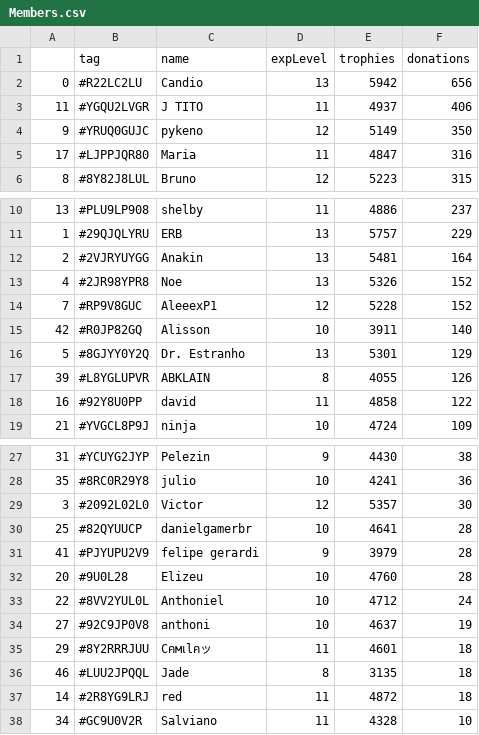
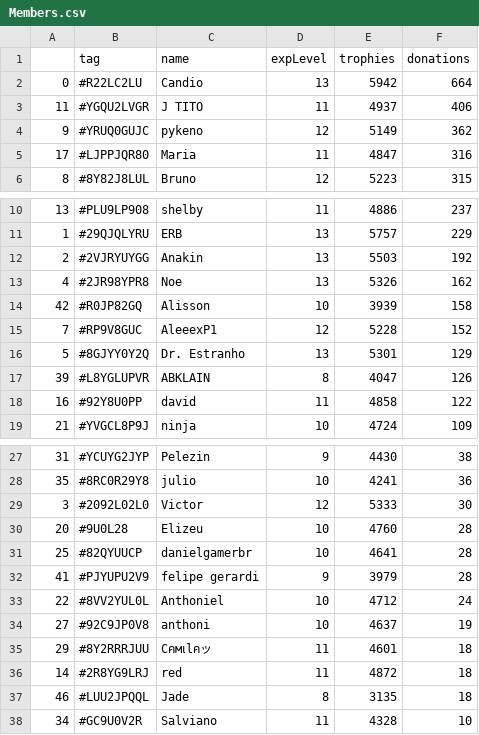
Before and after one commit to Brunopbb/APIClashRoyale, a CSV file: Members.csv, drawn as a sheet; only a part is shown, gaps mark what is left out; the diff covers the shown part only.

Commit message:
Atualização

```diff
--- a/Members.csv
+++ b/Members.csv
@@ -1,5 +1,5 @@
 ,tag,name,expLevel,trophies,donations
-0,#R22LC2LU,Candio,13,5942,656
+0,#R22LC2LU,Candio,13,5942,664
 11,#YGQU2LVGR,J TITO,11,4937,406
-9,#YRUQ0GUJC,pykeno,12,5149,350
+9,#YRUQ0GUJC,pykeno,12,5149,362
 17,#LJPPJQR80,Maria,11,4847,316
@@ -11,8 +11,8 @@
 1,#29QJQLYRU,ERB,13,5757,229
-2,#2VJRYUYGG,Anakin,13,5481,164
-4,#2JR98YPR8,Noe,13,5326,152
+2,#2VJRYUYGG,Anakin,13,5503,192
+4,#2JR98YPR8,Noe,13,5326,162
+42,#R0JP82GQ,Alisson,10,3939,158
 7,#RP9V8GUC,AleeexP1,12,5228,152
-42,#R0JP82GQ,Alisson,10,3911,140
 5,#8GJYY0Y2Q,Dr. Estranho,13,5301,129
-39,#L8YGLUPVR,ABKLAIN,8,4055,126
+39,#L8YGLUPVR,ABKLAIN,8,4047,126
 16,#92Y8U0PP,david,11,4858,122
@@ -28,6 +28,6 @@
 35,#8RC0R29Y8,julio,10,4241,36
-3,#2092L02L0,Victor,12,5357,30
+3,#2092L02L0,Victor,12,5333,30
+20,#9U0L28,Elizeu,10,4760,28
 25,#82QYUUCP,danielgamerbr,10,4641,28
 41,#PJYUPU2V9,felipe gerardi,9,3979,28
-20,#9U0L28,Elizeu,10,4760,28
 22,#8VV2YUL0L,Anthoniel,10,4712,24
@@ -35,4 +35,4 @@
 29,#8Y2RRRJUU,Cคмเlคッ,11,4601,18
+14,#2R8YG9LRJ,red,11,4872,18
 46,#LUU2JPQQL,Jade,8,3135,18
-14,#2R8YG9LRJ,red,11,4872,18
 34,#GC9U0V2R,Salviano,11,4328,10
```
Also changed, not shown: 1 edited cell elsewhere in this file.
